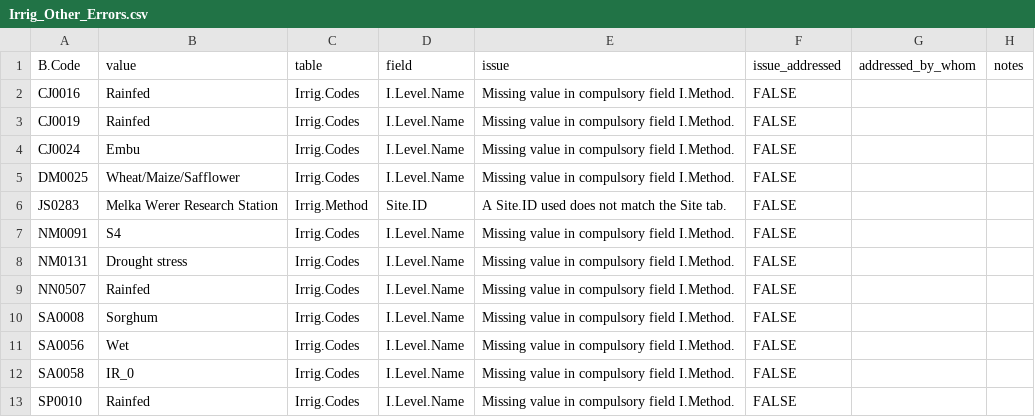
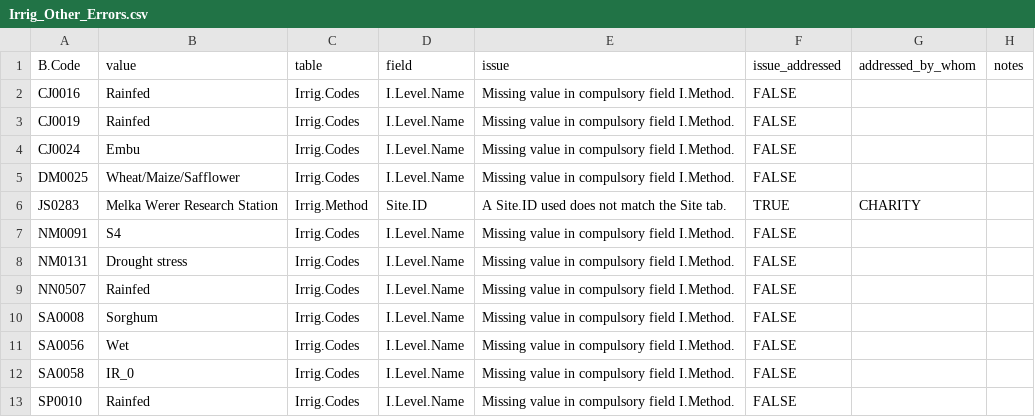
Before and after one commit to CIAT/ERA_dev, a CSV file: data/data_entry/industrious_elephant_2023/data_issues/Irrig_Other_Errors.csv, drawn as a sheet.

Commit message:
Update Irrig_Other_Errors.csv

```diff
--- a/data/data_entry/industrious_elephant_2023/data_issues/Irrig_Other_Errors.csv
+++ b/data/data_entry/industrious_elephant_2023/data_issues/Irrig_Other_Errors.csv
@@ -5,3 +5,3 @@ CJ0024,Embu,Irrig.Codes,I.Level.Name,Missing value in compulsory field I.Method.
 DM0025,Wheat/Maize/Safflower,Irrig.Codes,I.Level.Name,Missing value in compulsory field I.Method.,FALSE,"",""
-JS0283,Melka Werer Research Station,Irrig.Method,Site.ID,A Site.ID used  does not match the Site tab.,FALSE,"",""
+JS0283,Melka Werer Research Station,Irrig.Method,Site.ID,A Site.ID used  does not match the Site tab.,TRUE,"CHARITY",""
 NM0091,S4,Irrig.Codes,I.Level.Name,Missing value in compulsory field I.Method.,FALSE,"",""
```
